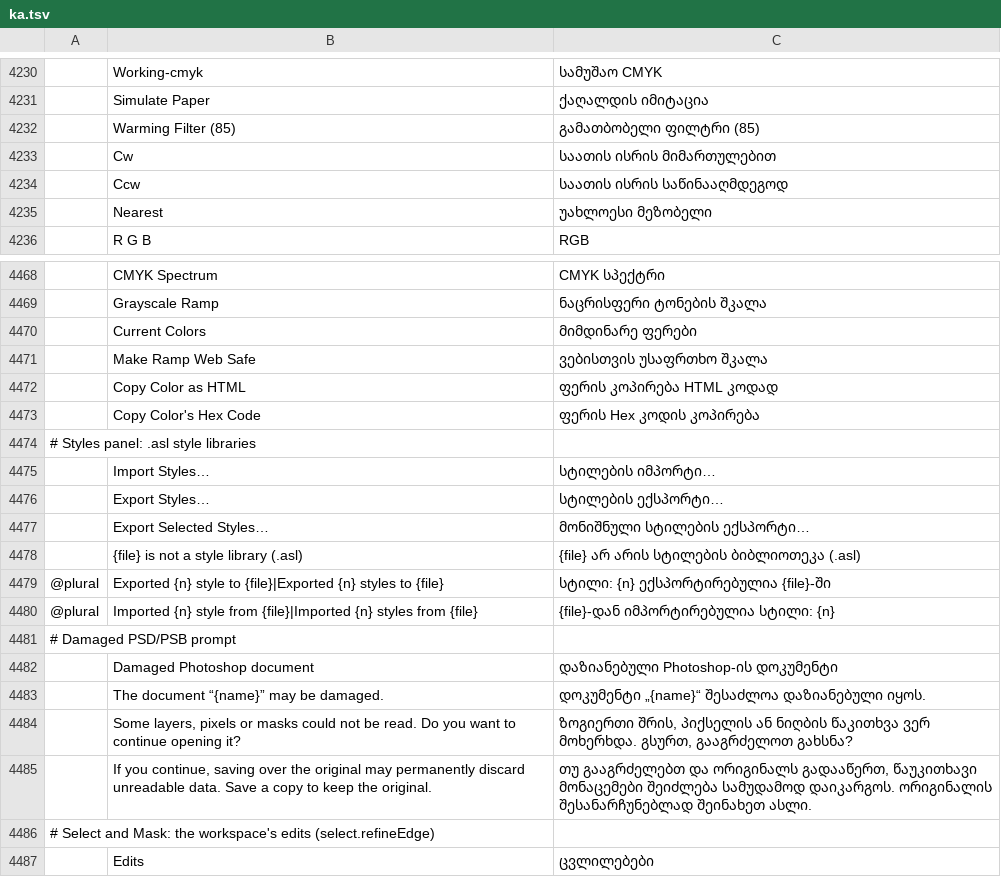
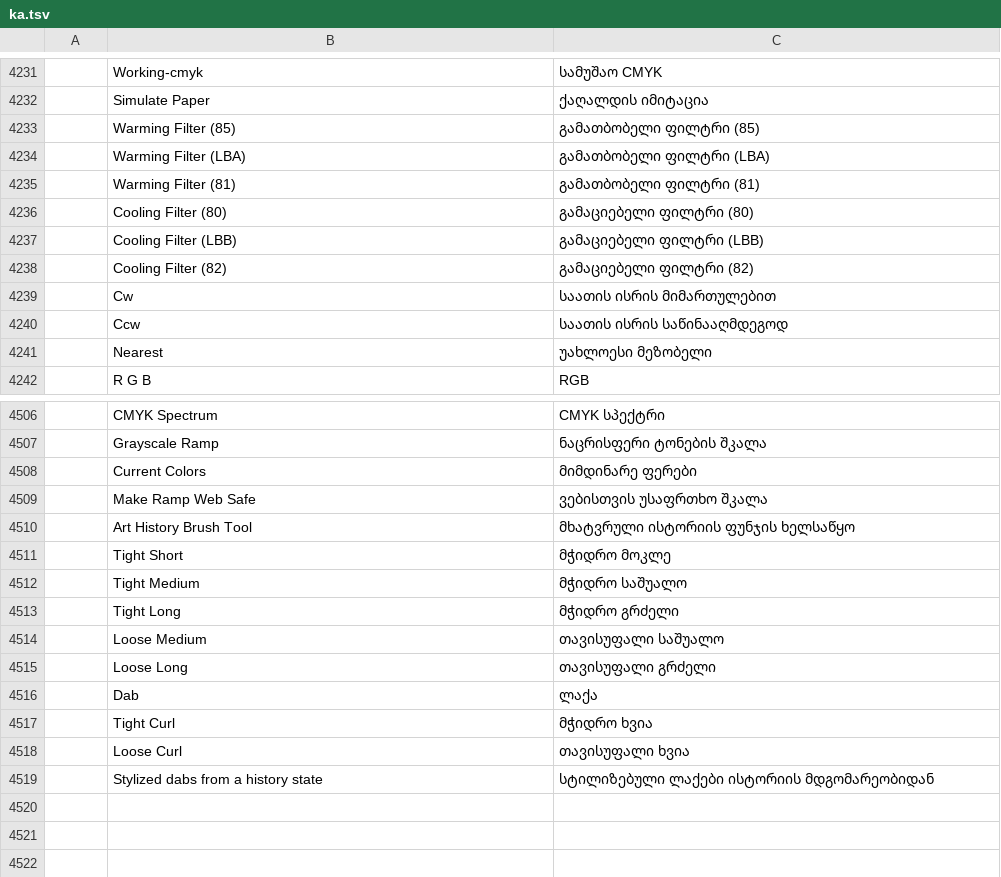
Before and after one commit to devius/photocraft, a TSV file: crates/ui-egui/src/i18n/ka.tsv, drawn as a sheet; only a part is shown, gaps mark what is left out; removed rows and columns are numbered as before the commit, all else as after; the diff covers the shown part only; the diff names each change by its address in the sheet, - before the commit and + after, or states it on an @@ line.

```diff
--- a/crates/ui-egui/src/i18n/ka.tsv
+++ b/crates/ui-egui/src/i18n/ka.tsv
+row 4234:  | Warming Filter (LBA) | გამათბობელი ფილტრი (LBA)
+row 4235:  | Warming Filter (81) | გამათბობელი ფილტრი (81)
+row 4236:  | Cooling Filter (80) | გამაციებელი ფილტრი (80)
+row 4237:  | Cooling Filter (LBB) | გამაციებელი ფილტრი (LBB)
+row 4238:  | Cooling Filter (82) | გამაციებელი ფილტრი (82)
@@ row 4472 moved to row 4503: Copy Color as HTML @@
@@ row 4473 moved to row 4504: Copy Color's Hex Code @@
-row 4474: # Styles panel: .asl style libraries
@@ row 4475 moved to row 4489: Import Styles… @@
@@ row 4476 moved to row 4491: Export Styles… @@
@@ row 4477 moved to row 4490: Export Selected Styles… @@
-row 4478:  | {file} is not a style library (.asl) | {file} არ არის სტილების ბიბლიოთეკა (.asl)
@@ row 4479 moved to row 4494: @plural @@
@@ row 4480 moved to row 4493: @plural @@
-row 4481: # Damaged PSD/PSB prompt
@@ row 4482 moved to row 4460: Damaged Photoshop document @@
-row 4483:  | The document “{name}” may be damaged. | დოკუმენტი „{name}“ შესაძლოა დაზიანებული იყოს.
-row 4484:  | Some layers, pixels or masks could not be read. Do you want to continue opening it? | ზოგიერთი შრის, პიქსელის ან ნიღბის წაკითხვა ვერ მოხერხდა. გსურთ, გააგრძელოთ გახსნა?
@@ row 4485 moved to row 4463: If you continue, saving over the origina… @@
-row 4486: # Select and Mask: the workspace's edits (select.refineEdge)
@@ row 4487 moved to row 764: Edits @@
+row 4510:  | Art History Brush Tool | მხატვრული ისტორიის ფუნჯის ხელსაწყო
+row 4511:  | Tight Short | მჭიდრო მოკლე
+row 4512:  | Tight Medium | მჭიდრო საშუალო
+row 4513:  | Tight Long | მჭიდრო გრძელი
+row 4514:  | Loose Medium | თავისუფალი საშუალო
+row 4515:  | Loose Long | თავისუფალი გრძელი
+row 4516:  | Dab | ლაქა
+row 4517:  | Tight Curl | მჭიდრო ხვია
+row 4518:  | Loose Curl | თავისუფალი ხვია
+row 4519:  | Stylized dabs from a history state | სტილიზებული ლაქები ისტორიის მდგომარეობიდან
```
Also changed, not shown: 24 added rows, 1 removed row, 10 moved rows and 20 edited cells elsewhere in this file.
